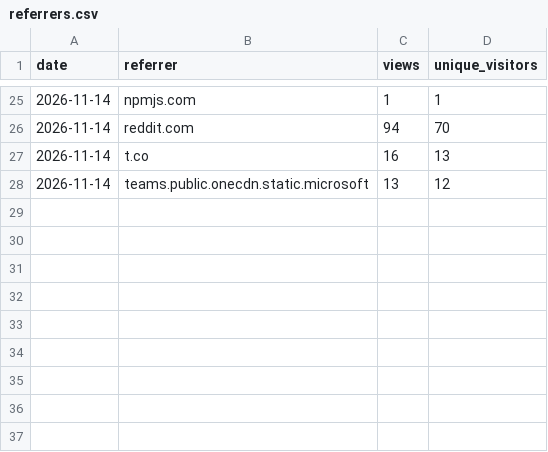
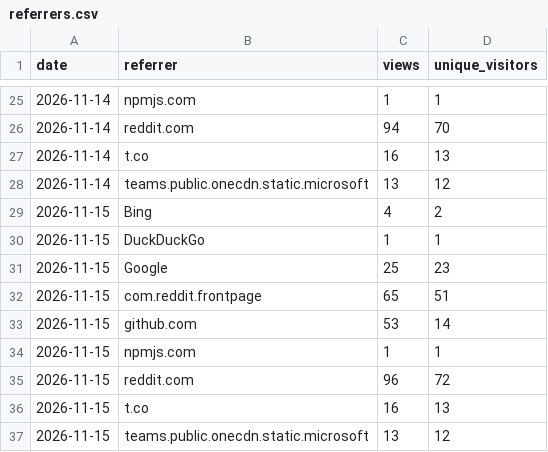
Before and after one commit to andredelgado/continente-mcp, a CSV file: referrers.csv, drawn as a sheet; only a part is shown, gaps mark what is left out; the diff names each change by its address in the sheet, - before the commit and + after, or states it on an @@ line.

```diff
--- a/referrers.csv
+++ b/referrers.csv
+row 29: 2026-11-15 | Bing | 4 | 2
+row 30: 2026-11-15 | DuckDuckGo | 1 | 1
+row 31: 2026-11-15 | Google | 25 | 23
+row 32: 2026-11-15 | com.reddit.frontpage | 65 | 51
+row 33: 2026-11-15 | github.com | 53 | 14
+row 34: 2026-11-15 | npmjs.com | 1 | 1
+row 35: 2026-11-15 | reddit.com | 96 | 72
+row 36: 2026-11-15 | t.co | 16 | 13
+row 37: 2026-11-15 | teams.public.onecdn.static.microsoft | 13 | 12
```
Also changed, not shown: extension-downloads.csv, github-traffic.csv, 2 other files.
